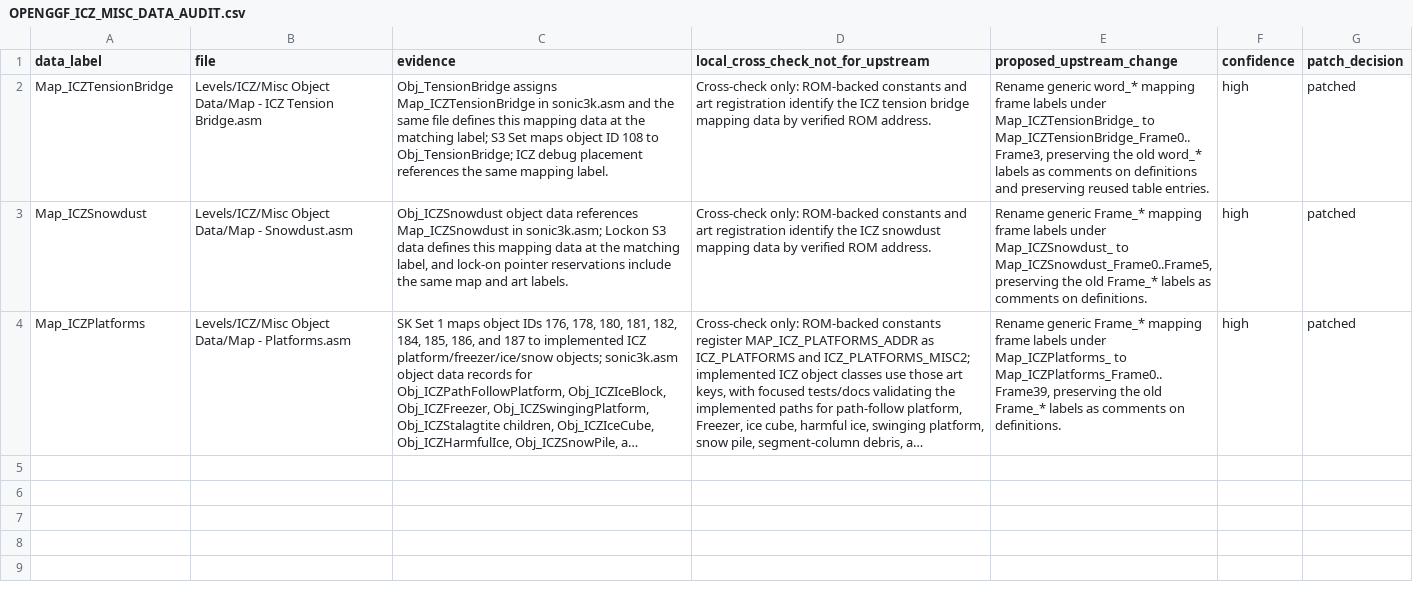
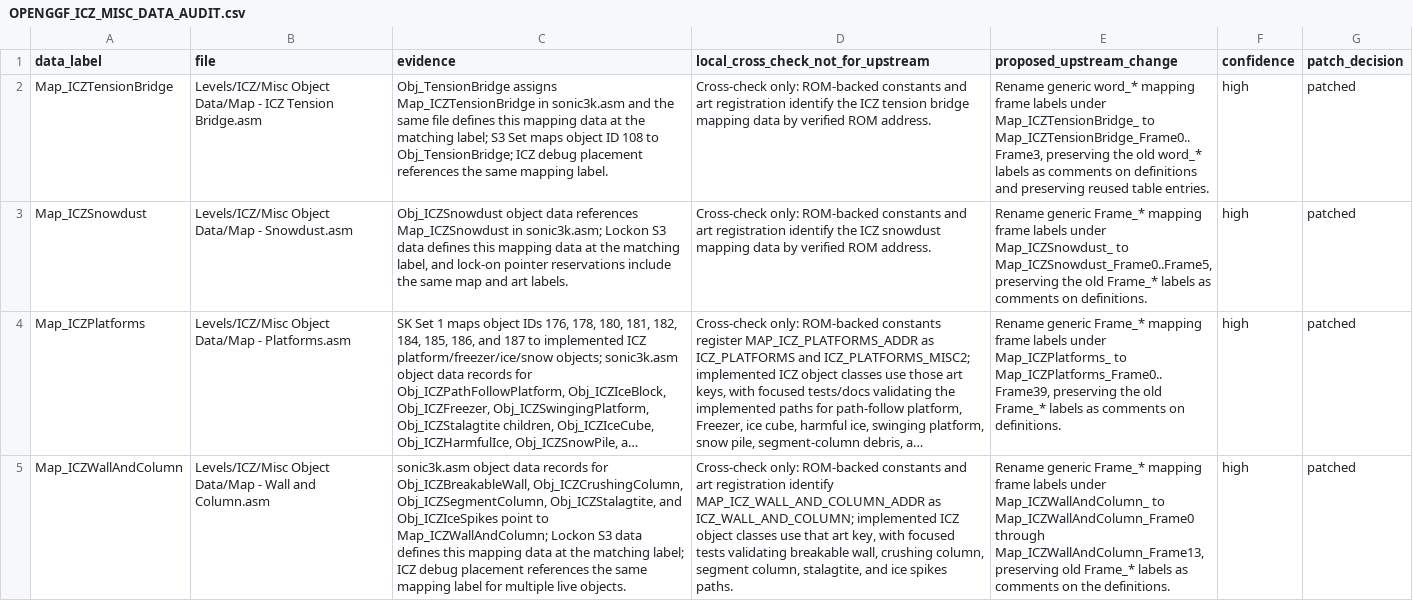
Before and after one commit to raiscan/skdisasm, a CSV file: OPENGGF_ICZ_MISC_DATA_AUDIT.csv, drawn as a sheet; long unchanged cells end in …; the diff names each change by its address in the sheet, - before the commit and + after, or states it on an @@ line.

Commit message:
docs: label ICZ wall and column map frames

```diff
--- a/OPENGGF_ICZ_MISC_DATA_AUDIT.csv
+++ b/OPENGGF_ICZ_MISC_DATA_AUDIT.csv
+row 5: Map_ICZWallAndColumn | Levels/ICZ/Misc Object Data/Map - Wall and Column.asm | sonic3k.asm object data records for Obj_ICZBreakableWall, Obj_ICZCrushingColumn, Obj_ICZSegmentColumn, Obj_ICZStalagtite, and Obj_ICZIceSpikes point to Map_ICZWallAndColumn; Lockon S3 data defines this mapping data at the matching label; ICZ debug placement references the same mapping label for multiple live objects. | Cross-check only: ROM-backed constants and art registration identify MAP_ICZ_WALL_AND_COLUMN_ADDR as ICZ_WALL_AND_COLUMN; implemented ICZ object classes use that art key, with focused tests validating breakable wall, crushing column, segment column, stalagtite, and ice spikes paths. | Rename generic Frame_* mapping frame labels under Map_ICZWallAndColumn_ to Map_ICZWallAndColumn_Frame0 through Map_ICZWallAndColumn_Frame13, preserving old Frame_* labels as comments on the definitions. | high | patched
```
Also changed, not shown: 1 other file.
